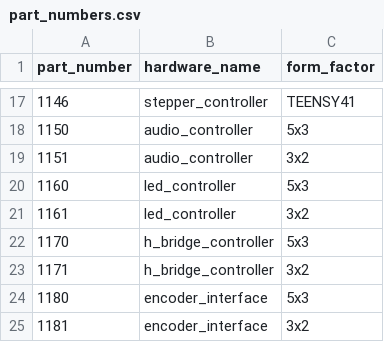
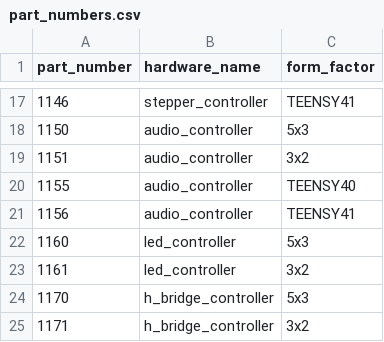
Before and after one commit to JaneliaSciComp/modular-devices, a CSV file: part_numbers.csv, drawn as a sheet; only a part is shown, gaps mark what is left out; the shorter side is filled out with more unchanged rows.

Commit message:
Add audio_controller for TEENSY40 and TEENSY41

```diff
--- a/part_numbers.csv
+++ b/part_numbers.csv
@@ -19,2 +19,4 @@ part_number,hardware_name,form_factor
 1151,audio_controller,3x2
+1155,audio_controller,TEENSY40
+1156,audio_controller,TEENSY41
 1160,led_controller,5x3
```
